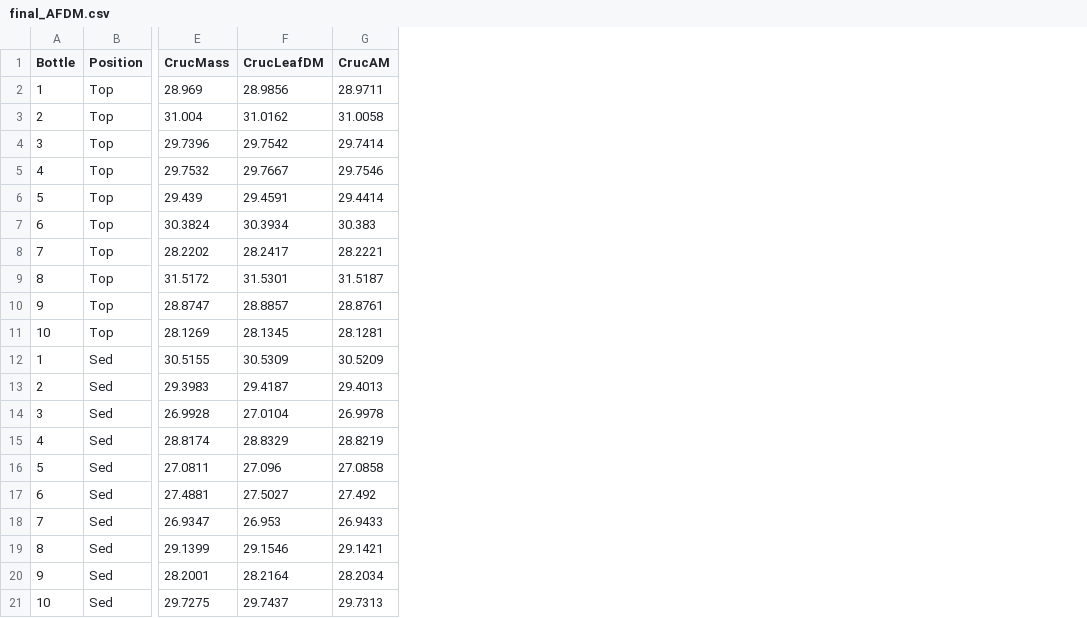
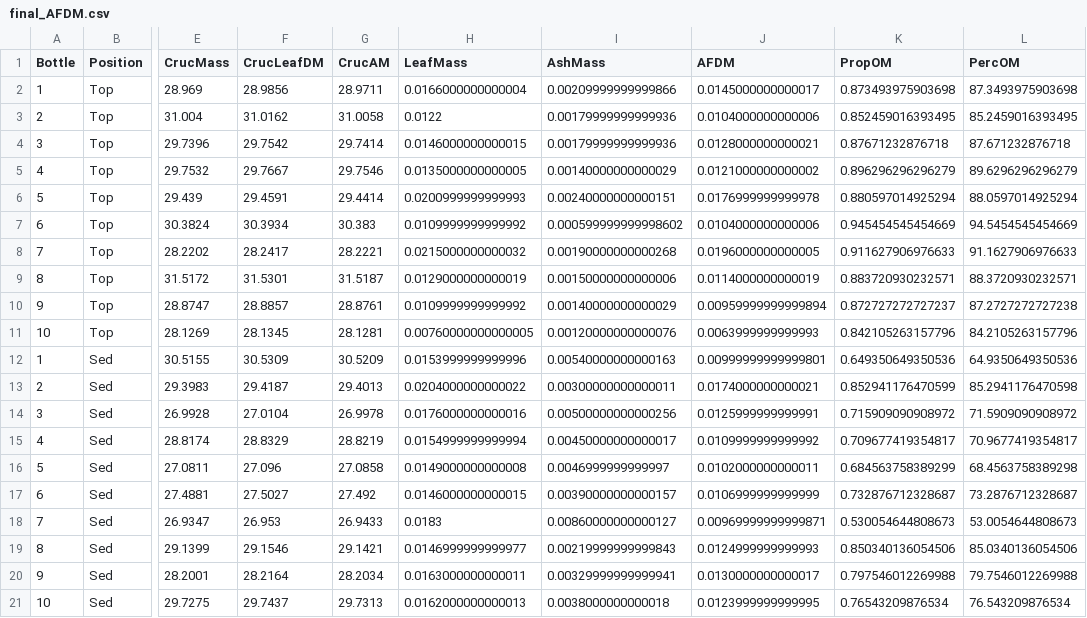
Before and after one commit to KennyPeanuts/sediment_priming, a CSV file: lab_notebook/data/final_AFDM.csv, drawn as a sheet; only a part is shown, gaps mark what is left out; the diff names each change by its address in the sheet, - before the commit and + after, or states it on an @@ line.

Commit message:
created calculated variables for AFDM

```diff
--- a/lab_notebook/data/final_AFDM.csv
+++ b/lab_notebook/data/final_AFDM.csv
+column H (LeafMass), rows 2-21: 0.0166000000000004 | 0.0122 | 0.0146000000000015 | 0.0135000000000005 | 0.0200999999999993 | 0.0109999999999992 | 0.0215000000000032 | 0.0129000000000019 | 0.0109999999999992 | 0.00760000000000005 | 0.0153999999999996 | 0.0204000000000022 | 0.0176000000000016 | 0.0154999999999994 | 0.0149000000000008 | 0.0146000000000015 | 0.0183 | 0.0146999999999977 | 0.0163000000000011 | 0.0162000000000013
+column I (AshMass), rows 2-21: 0.00209999999999866 | 0.00179999999999936 | 0.00179999999999936 | 0.00140000000000029 | 0.00240000000000151 | 0.000599999999998602 | 0.00190000000000268 | 0.00150000000000006 | 0.00140000000000029 | 0.00120000000000076 | 0.00540000000000163 | 0.00300000000000011 | 0.00500000000000256 | 0.00450000000000017 | 0.0046999999999997 | 0.00390000000000157 | 0.00860000000000127 | 0.00219999999999843 | 0.00329999999999941 | 0.0038000000000018
+column J (AFDM), rows 2-21: 0.0145000000000017 | 0.0104000000000006 | 0.0128000000000021 | 0.0121000000000002 | 0.0176999999999978 | 0.0104000000000006 | 0.0196000000000005 | 0.0114000000000019 | 0.00959999999999894 | 0.0063999999999993 | 0.00999999999999801 | 0.0174000000000021 | 0.0125999999999991 | 0.0109999999999992 | 0.0102000000000011 | 0.0106999999999999 | 0.00969999999999871 | 0.0124999999999993 | 0.0130000000000017 | 0.0123999999999995
+column K (PropOM), rows 2-21: 0.873493975903698 | 0.852459016393495 | 0.87671232876718 | 0.896296296296279 | 0.880597014925294 | 0.945454545454669 | 0.911627906976633 | 0.883720930232571 | 0.872727272727237 | 0.842105263157796 | 0.649350649350536 | 0.852941176470599 | 0.715909090908972 | 0.709677419354817 | 0.684563758389299 | 0.732876712328687 | 0.530054644808673 | 0.850340136054506 | 0.797546012269988 | 0.76543209876534
+column L (PercOM), rows 2-21: 87.3493975903698 | 85.2459016393495 | 87.671232876718 | 89.6296296296279 | 88.0597014925294 | 94.5454545454669 | 91.1627906976633 | 88.3720930232571 | 87.2727272727238 | 84.2105263157796 | 64.9350649350536 | 85.2941176470598 | 71.5909090908972 | 70.9677419354817 | 68.4563758389298 | 73.2876712328687 | 53.0054644808673 | 85.0340136054506 | 79.7546012269988 | 76.543209876534
```
Also changed, not shown: 2 other files.
